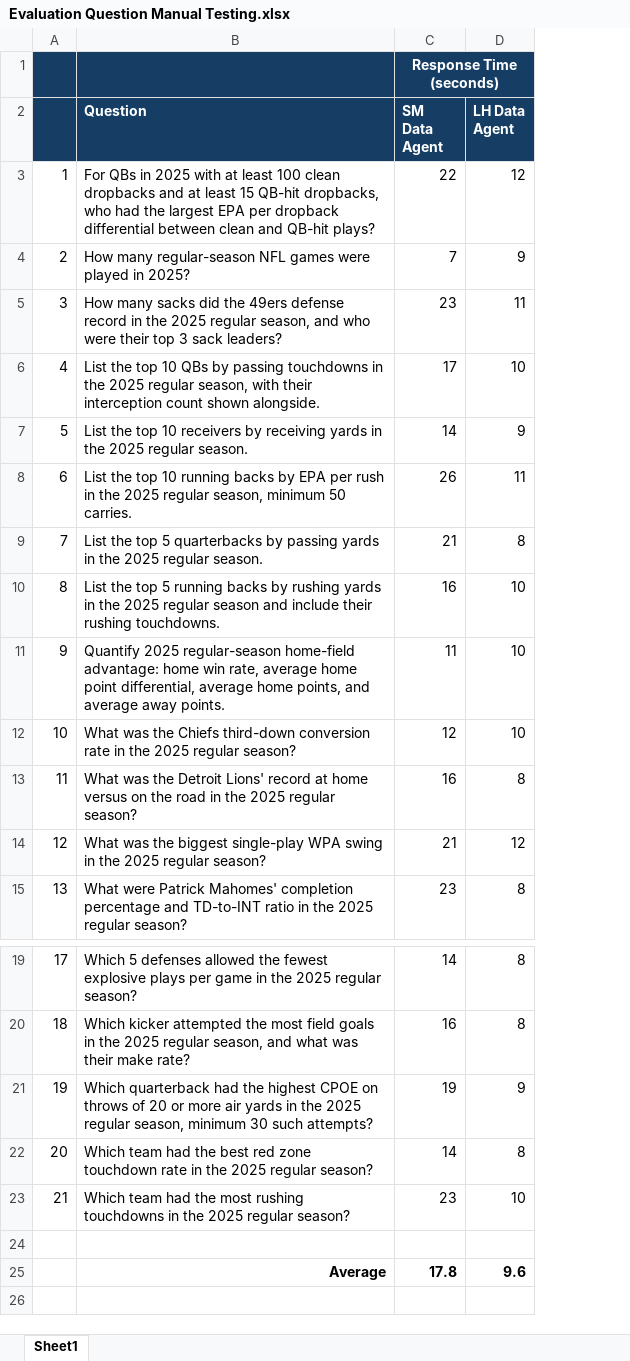
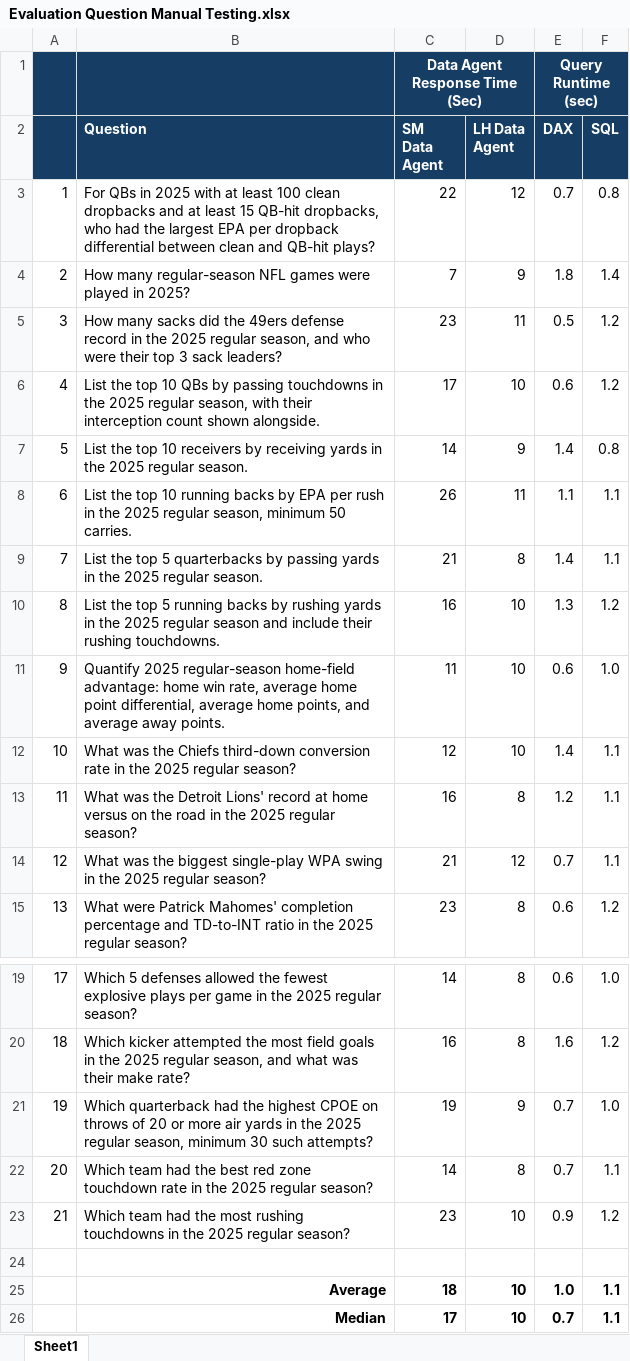
Before and after one commit to Datamazin/nflverse-fabric-reference-architecture, an Excel workbook: docs/Evaluation Question Manual Testing.xlsx, sheet Sheet1, drawn as a sheet; only a part is shown, gaps mark what is left out; values as stored, in another font and other column widths than the file's, no borders; charts and pictures and conditional formats not drawn; the diff names each change by its address in the sheet, - before the commit and + after, or states it on an @@ line.

Commit message:
Update timings output to include DAX/SQL query latency

```diff
--- a/docs/Evaluation Question Manual Testing.xlsx (sheet Sheet1)
+++ b/docs/Evaluation Question Manual Testing.xlsx (sheet Sheet1)
+column E (DAX), row 1: Query Runtime (sec); rows 3-15: 0.7 | 1.8 | 0.5 | 0.6 | 1.4 | 1.1 | 1.4 | 1.3 | 0.6 | 1.4 | 1.2 | 0.7 | 0.6; rows 19-25: 0.6 | 1.6 | 0.7 | 0.7 | 0.9 |  | 1.0
+column F (SQL), rows 3-15: 0.8 | 1.4 | 1.2 | 1.2 | 0.8 | 1.1 | 1.1 | 1.2 | 1.0 | 1.1 | 1.1 | 1.1 | 1.2; rows 19-25: 1.0 | 1.2 | 1.0 | 1.1 | 1.2 |  | 1.1
-C1 (SM Data Agent): Response Time (seconds)
+C1 (SM Data Agent): Data Agent Response Time (Sec)
-C25 (SM Data Agent): 17.8
+C25 (SM Data Agent): 18
-D25 (LH Data Agent): 9.6
+D25 (LH Data Agent): 10
+row 26:  | Median | 17 | 10 | 0.7 | 1.1
```
Also changed, not shown: charts or pictures, 1 other file.
